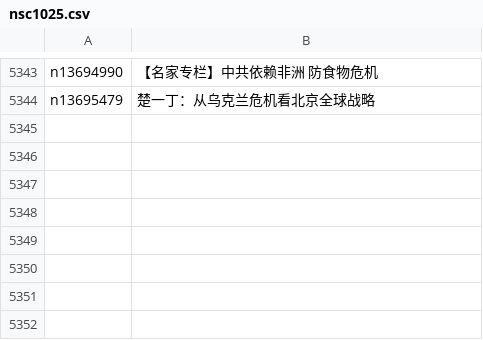
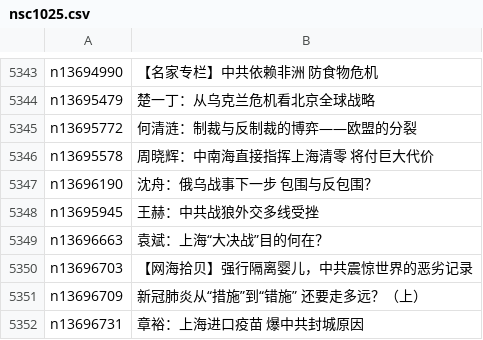
Before and after one commit to easy2view/epoch-comment, a CSV file: indexes/nsc1025.csv, drawn as a sheet; only a part is shown, gaps mark what is left out.

```diff
--- a/indexes/nsc1025.csv
+++ b/indexes/nsc1025.csv
@@ -5344 +5344,9 @@ n13694990,【名家专栏】中共依赖非洲 防食物危机
 n13695479,楚一丁：从乌克兰危机看北京全球战略
+n13695772,何清涟：制裁与反制裁的博弈——欧盟的分裂
+n13695578,周晓辉：中南海直接指挥上海清零 将付巨大代价
+n13696190,沈舟：俄乌战事下一步 包围与反包围？
+n13695945,王赫：中共战狼外交多线受挫
+n13696663,袁斌：上海“大决战”目的何在？
+n13696703,【网海拾贝】强行隔离婴儿，中共震惊世界的恶劣记录
+n13696709,新冠肺炎从“措施”到“错施” 还要走多远？（上）
+n13696731,章裕：上海进口疫苗 爆中共封城原因
```
Also changed, not shown: 17 other files.
